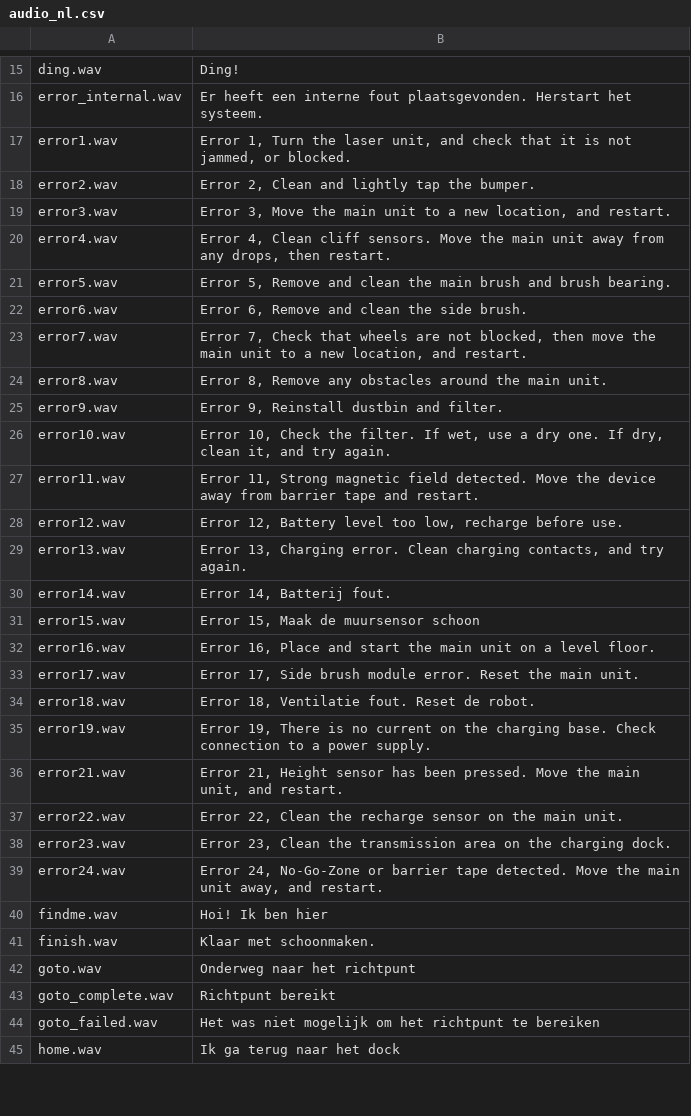
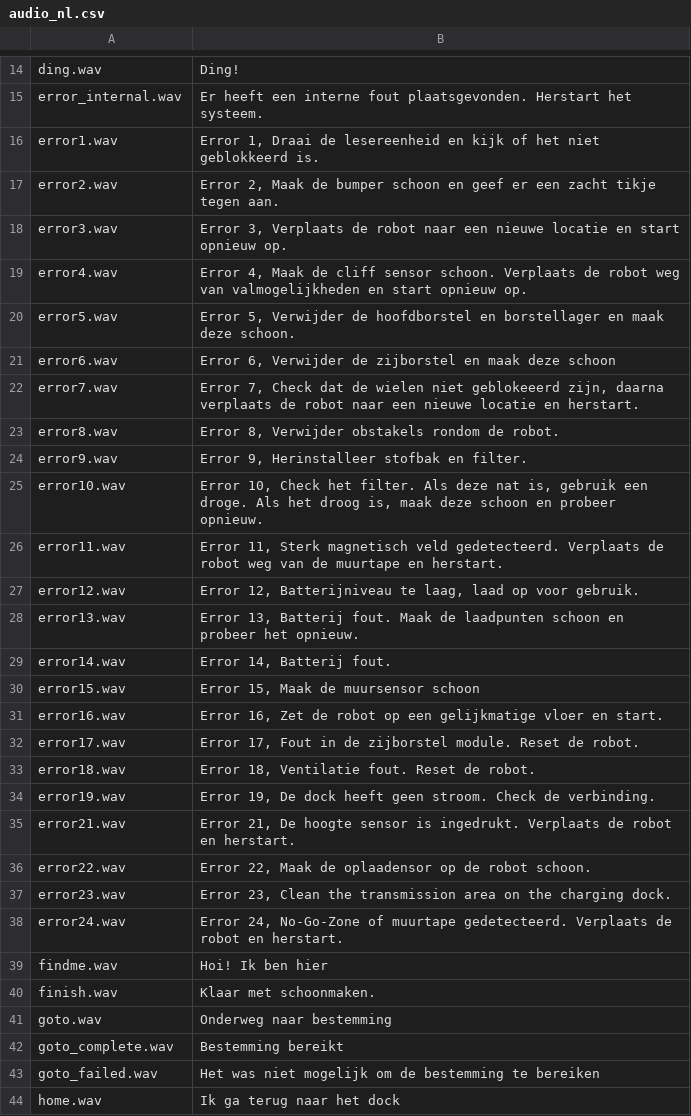
Before and after one commit to dgiese/dustcloud, a CSV file: devices/xiaomi.vacuum/audio_generator/language/audio_nl.csv, drawn as a sheet; only a part is shown, gaps mark what is left out; the diff covers the shown part only.

Commit message:
Update audio_nl.csv

```diff
--- a/devices/xiaomi.vacuum/audio_generator/language/audio_nl.csv
+++ b/devices/xiaomi.vacuum/audio_generator/language/audio_nl.csv
@@ -16,30 +16,30 @@ ding.wav,"Ding!"
 error_internal.wav,"Er heeft een interne fout plaatsgevonden. Herstart het systeem."
-error1.wav,"Error 1, Turn the laser unit, and check that it is not jammed, or blocked."
-error2.wav,"Error 2, Clean and lightly tap the bumper."
-error3.wav,"Error 3, Move the main unit to a new location, and restart."
-error4.wav,"Error 4, Clean cliff sensors. Move the main unit away from any drops, then restart."
-error5.wav,"Error 5, Remove and clean the main brush and brush bearing."
-error6.wav,"Error 6, Remove and clean the side brush."
-error7.wav,"Error 7, Check that wheels are not blocked, then move the main unit to a new location, and restart."
-error8.wav,"Error 8, Remove any obstacles around the main unit."
-error9.wav,"Error 9, Reinstall dustbin and filter."
-error10.wav,"Error 10, Check the filter.  If wet, use a dry one.  If dry, clean it, and try again."
-error11.wav,"Error 11, Strong magnetic field detected. Move the device away from barrier tape and restart."
-error12.wav,"Error 12, Battery level too low, recharge before use."
-error13.wav,"Error 13, Charging error.  Clean charging contacts, and try again."
+error1.wav,"Error 1, Draai de lesereenheid en kijk of het niet geblokkeerd is."
+error2.wav,"Error 2, Maak de bumper schoon en geef er een zacht tikje tegen aan."
+error3.wav,"Error 3, Verplaats de robot naar een nieuwe locatie en start opnieuw op."
+error4.wav,"Error 4, Maak de cliff sensor schoon. Verplaats de robot weg van valmogelijkheden en start opnieuw op."
+error5.wav,"Error 5, Verwijder de hoofdborstel en borstellager en maak deze schoon."
+error6.wav,"Error 6, Verwijder de zijborstel en maak deze schoon"
+error7.wav,"Error 7, Check dat de wielen niet geblokeeerd zijn, daarna verplaats de robot naar een nieuwe locatie en herstart."
+error8.wav,"Error 8, Verwijder obstakels rondom de robot."
+error9.wav,"Error 9, Herinstalleer stofbak en filter."
+error10.wav,"Error 10, Check het filter. Als deze nat is, gebruik een droge. Als het droog is, maak deze schoon en probeer opnieuw."
+error11.wav,"Error 11, Sterk magnetisch veld gedetecteerd. Verplaats de robot weg van de muurtape en herstart."
+error12.wav,"Error 12, Batterijniveau te laag, laad op voor gebruik."
+error13.wav,"Error 13, Batterij fout. Maak de laadpunten schoon en probeer het opnieuw."
 error14.wav,"Error 14, Batterij fout."
 error15.wav,"Error 15, Maak de muursensor schoon"
-error16.wav,"Error 16, Place and start the main unit on a level floor."
-error17.wav,"Error 17, Side brush module error. Reset the main unit."
+error16.wav,"Error 16, Zet de robot op een gelijkmatige vloer en start."
+error17.wav,"Error 17, Fout in de zijborstel module. Reset de robot."
 error18.wav,"Error 18, Ventilatie fout. Reset de robot."
-error19.wav,"Error 19, There is no current on the charging base. Check connection to a power supply."
-error21.wav,"Error 21, Height sensor has been pressed.  Move the main unit, and restart."
-error22.wav,"Error 22, Clean the recharge sensor on the main unit."
+error19.wav,"Error 19, De dock heeft geen stroom. Check de verbinding."
+error21.wav,"Error 21, De hoogte sensor is ingedrukt. Verplaats de robot en herstart."
+error22.wav,"Error 22, Maak de oplaadensor op de robot schoon."
 error23.wav,"Error 23, Clean the transmission area on the charging dock."
-error24.wav,"Error 24, No-Go-Zone or barrier tape detected. Move the main unit away, and restart."
+error24.wav,"Error 24, No-Go-Zone of muurtape gedetecteerd. Verplaats de robot en herstart."
 findme.wav,"Hoi! Ik ben hier"
 finish.wav,"Klaar met schoonmaken."
-goto.wav,"Onderweg naar het richtpunt"
-goto_complete.wav,"Richtpunt bereikt"
-goto_failed.wav,"Het was niet mogelijk om het richtpunt te bereiken"
+goto.wav,"Onderweg naar bestemming"
+goto_complete.wav,"Bestemming bereikt"
+goto_failed.wav,"Het was niet mogelijk om de bestemming te bereiken"
 home.wav,"Ik ga terug naar het dock"
```
Also changed, not shown: 1 removed row and 13 edited cells elsewhere in this file.
